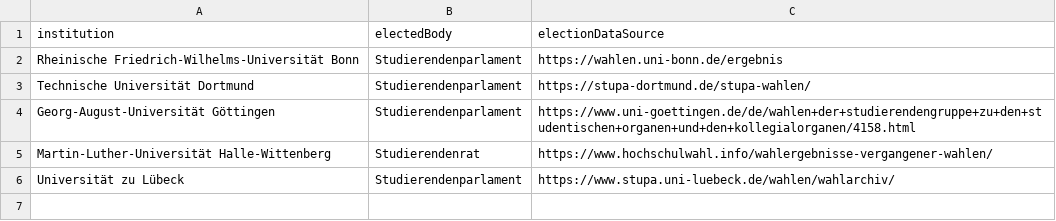
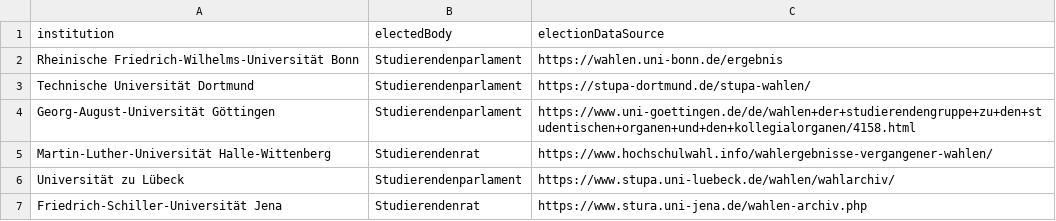
Before and after one commit to HSZemi/hochschulwahldaten, a CSV file: data/sources.csv, drawn as a sheet.

```diff
--- a/data/sources.csv
+++ b/data/sources.csv
@@ -6 +6,2 @@ Martin-Luther-Universität Halle-Wittenberg,Studierendenrat,https://www.hochschu
 Universität zu Lübeck,Studierendenparlament,https://www.stupa.uni-luebeck.de/wahlen/wahlarchiv/
+Friedrich-Schiller-Universität Jena,Studierendenrat,https://www.stura.uni-jena.de/wahlen-archiv.php
```
Also changed, not shown: data/elections.csv.
